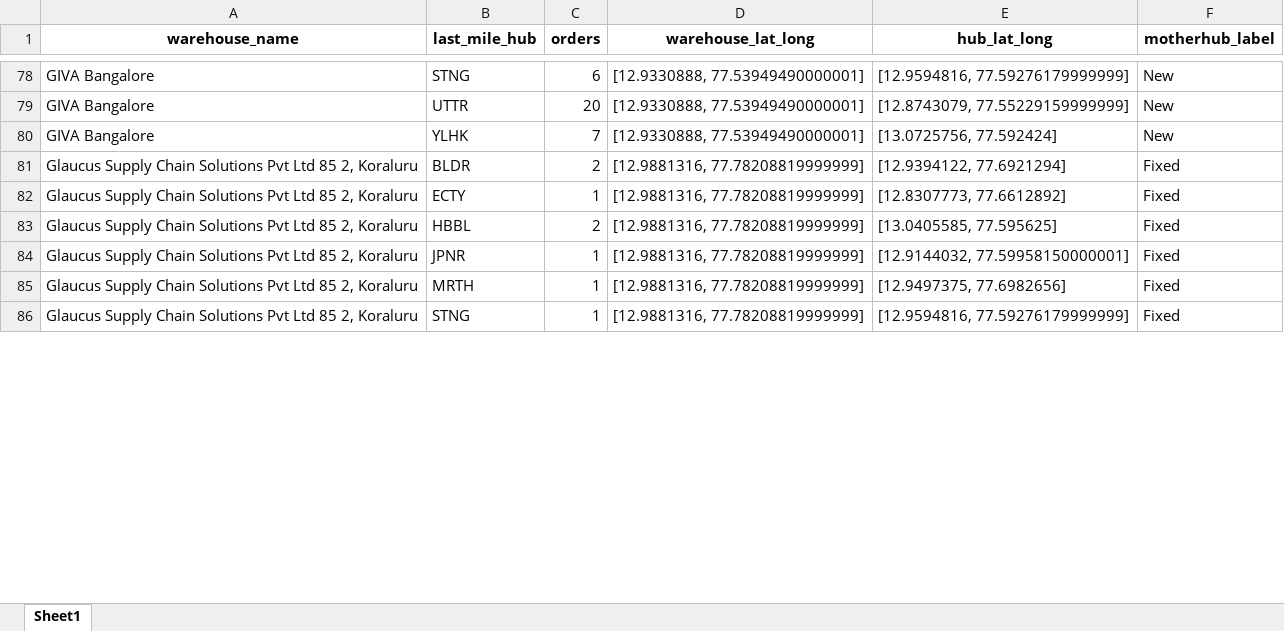
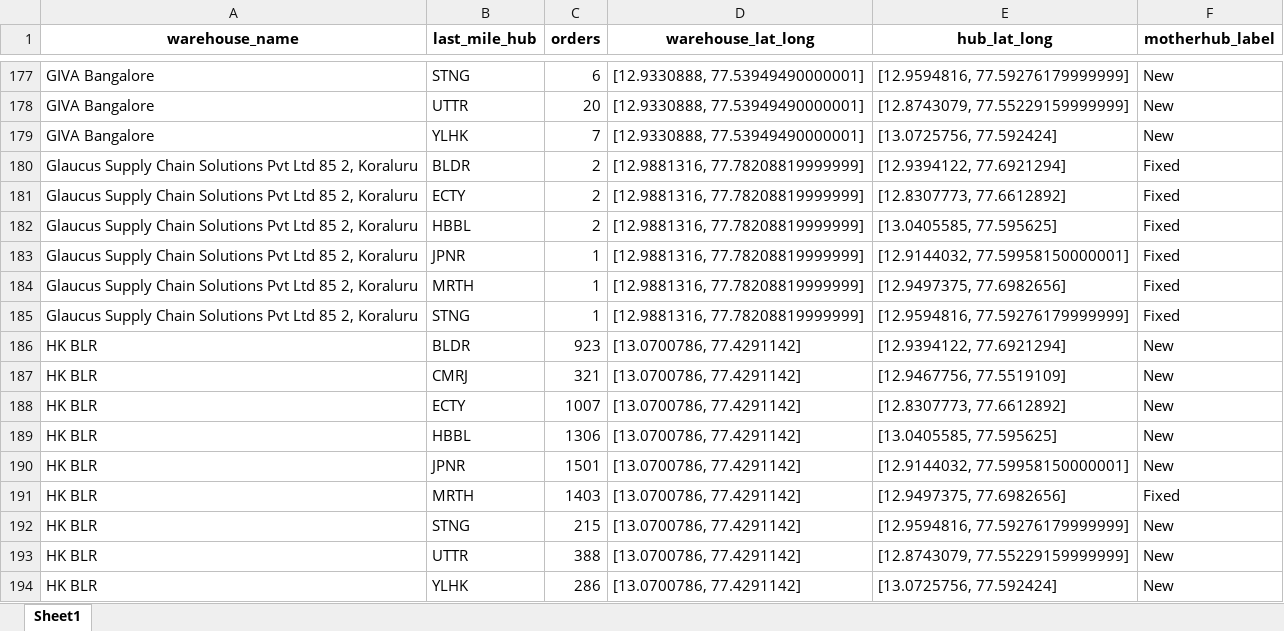
Before and after one commit to akshaygrows/geoboards, an Excel workbook: orders.xlsx, sheet Sheet1, drawn as a sheet; only a part is shown, gaps mark what is left out; values as stored, in another font and other column widths than the file's, no borders; addresses are those after the commit; the diff covers the shown part only; the diff names each change by its address in the sheet, - before the commit and + after, or states it on an @@ line.

```diff
--- a/orders.xlsx (sheet Sheet1)
+++ b/orders.xlsx (sheet Sheet1)
-C181 (orders): 1
+C181 (orders): 2
+row 186: HK BLR | BLDR | 923 | [13.0700786, 77.4291142] | [12.9394122, 77.6921294] | New
+row 187: HK BLR | CMRJ | 321 | [13.0700786, 77.4291142] | [12.9467756, 77.5519109] | New
+row 188: HK BLR | ECTY | 1007 | [13.0700786, 77.4291142] | [12.8307773, 77.6612892] | New
+row 189: HK BLR | HBBL | 1306 | [13.0700786, 77.4291142] | [13.0405585, 77.595625] | New
+row 190: HK BLR | JPNR | 1501 | [13.0700786, 77.4291142] | [12.9144032, 77.59958150000001] | New
+row 191: HK BLR | MRTH | 1403 | [13.0700786, 77.4291142] | [12.9497375, 77.6982656] | Fixed
+row 192: HK BLR | STNG | 215 | [13.0700786, 77.4291142] | [12.9594816, 77.59276179999999] | New
+row 193: HK BLR | UTTR | 388 | [13.0700786, 77.4291142] | [12.8743079, 77.55229159999999] | New
+row 194: HK BLR | YLHK | 286 | [13.0700786, 77.4291142] | [13.0725756, 77.592424] | New
```
Also changed, not shown: 255 added rows, 11 removed rows and 138 edited cells elsewhere in this sheet, not_in_warehouses_warehouse.xlsx, 2 other files.
